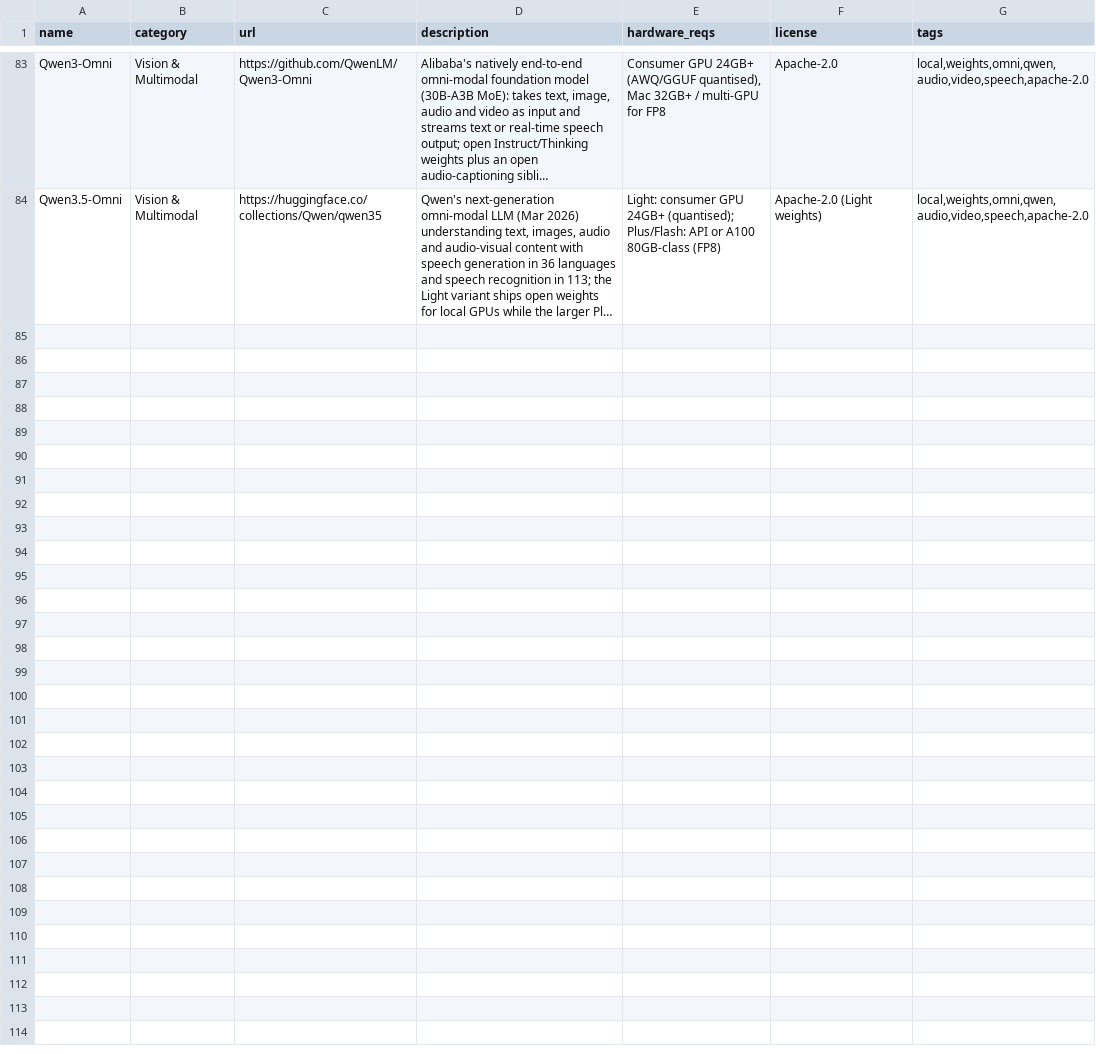
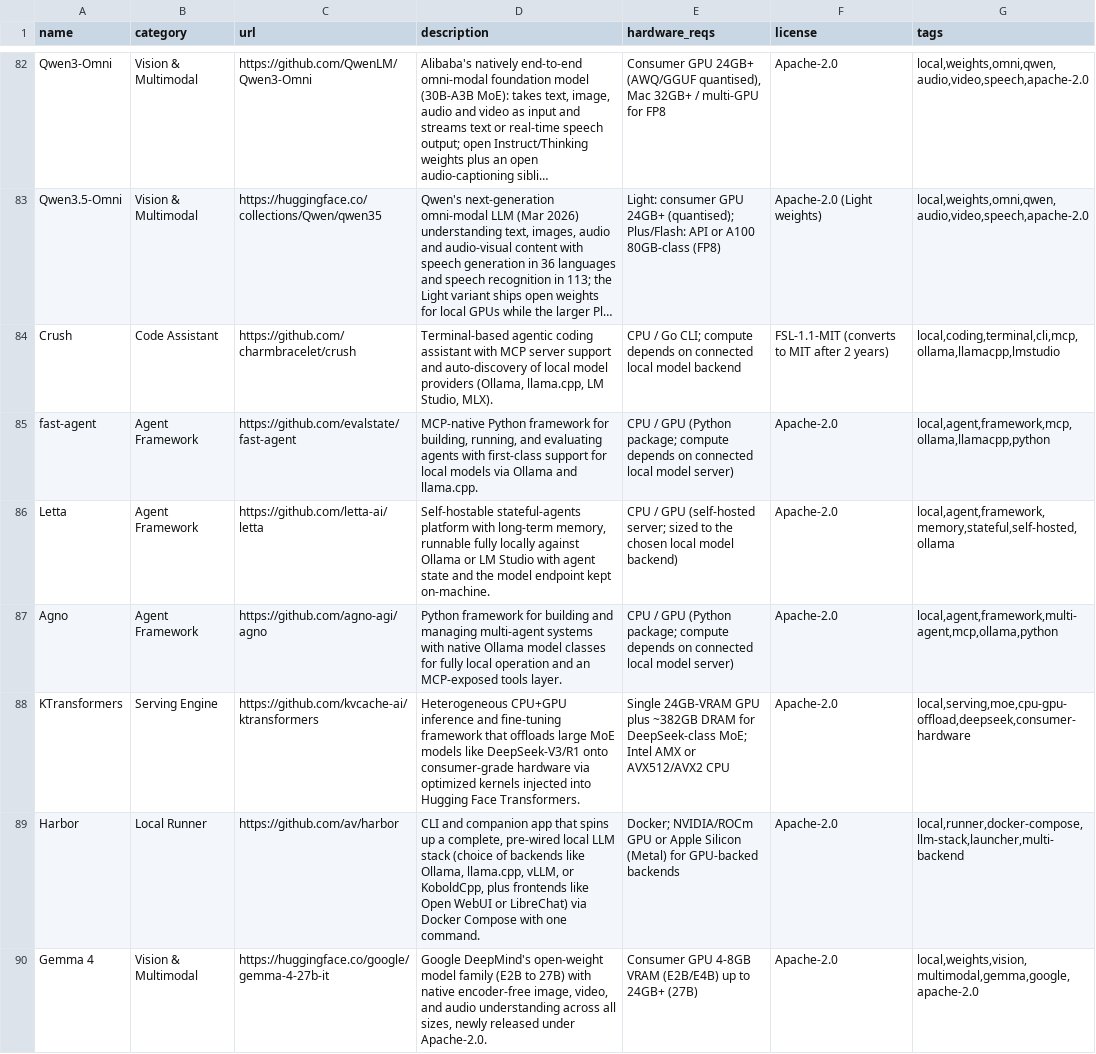
Before and after one commit to chid/free-ai, a CSV file: local_resources.csv, drawn as a sheet; only a part is shown, gaps mark what is left out; long unchanged cells end in …; the diff covers the shown part only; the diff names each change by its address in the sheet, - before the commit and + after, or states it on an @@ line.

```diff
--- a/local_resources.csv
+++ b/local_resources.csv
+row 84: Crush | Code Assistant | https://github.com/charmbracelet/crush | Terminal-based agentic coding assistant with MCP server support and auto-discovery of local model providers (Ollama, llama.cpp, LM Studio, MLX). | CPU / Go CLI; compute depends on connected local model backend | FSL-1.1-MIT (converts to MIT after 2 years) | local,coding,terminal,cli,mcp,ollama,llamacpp,lmstudio
+row 85: fast-agent | Agent Framework | https://github.com/evalstate/fast-agent | MCP-native Python framework for building, running, and evaluating agents with first-class support for local models via Ollama and llama.cpp. | CPU / GPU (Python package; compute depends on connected local model server) | Apache-2.0 | local,agent,framework,mcp,ollama,llamacpp,python
+row 86: Letta | Agent Framework | https://github.com/letta-ai/letta | Self-hostable stateful-agents platform with long-term memory, runnable fully locally against Ollama or LM Studio with agent state and the model endpoint kept on-machine. | CPU / GPU (self-hosted server; sized to the chosen local model backend) | Apache-2.0 | local,agent,framework,memory,stateful,self-hosted,ollama
+row 87: Agno | Agent Framework | https://github.com/agno-agi/agno | Python framework for building and managing multi-agent systems with native Ollama model classes for fully local operation and an MCP-exposed tools layer. | CPU / GPU (Python package; compute depends on connected local model server) | Apache-2.0 | local,agent,framework,multi-agent,mcp,ollama,python
+row 88: KTransformers | Serving Engine | https://github.com/kvcache-ai/ktransformers | Heterogeneous CPU+GPU inference and fine-tuning framework that offloads large MoE models like DeepSeek-V3/R1 onto consumer-grade hardware via optimized kernels injected into Hugging Face Transformers. | Single 24GB-VRAM GPU plus ~382GB DRAM for DeepSeek-class MoE; Intel AMX or AVX512/AVX2 CPU | Apache-2.0 | local,serving,moe,cpu-gpu-offload,deepseek,consumer-hardware
+row 89: Harbor | Local Runner | https://github.com/av/harbor | CLI and companion app that spins up a complete, pre-wired local LLM stack (choice of backends like Ollama, llama.cpp, vLLM, or KoboldCpp, plus frontends like Open WebUI or LibreChat) via Docker Compose with one command. | Docker; NVIDIA/ROCm GPU or Apple Silicon (Metal) for GPU-backed backends | Apache-2.0 | local,runner,docker-compose,llm-stack,launcher,multi-backend
+row 90: Gemma 4 | Vision & Multimodal | https://huggingface.co/google/gemma-4-27b-it | Google DeepMind's open-weight model family (E2B to 27B) with native encoder-free image, video, and audio understanding across all sizes, newly released under Apache-2.0. | Consumer GPU 4-8GB VRAM (E2B/E4B) up to 24GB+ (27B) | Apache-2.0 | local,weights,vision,multimodal,gemma,google,apache-2.0
```
Also changed, not shown: 7 added rows and 1 removed row elsewhere in this file, local_history.csv, 2 other files.
